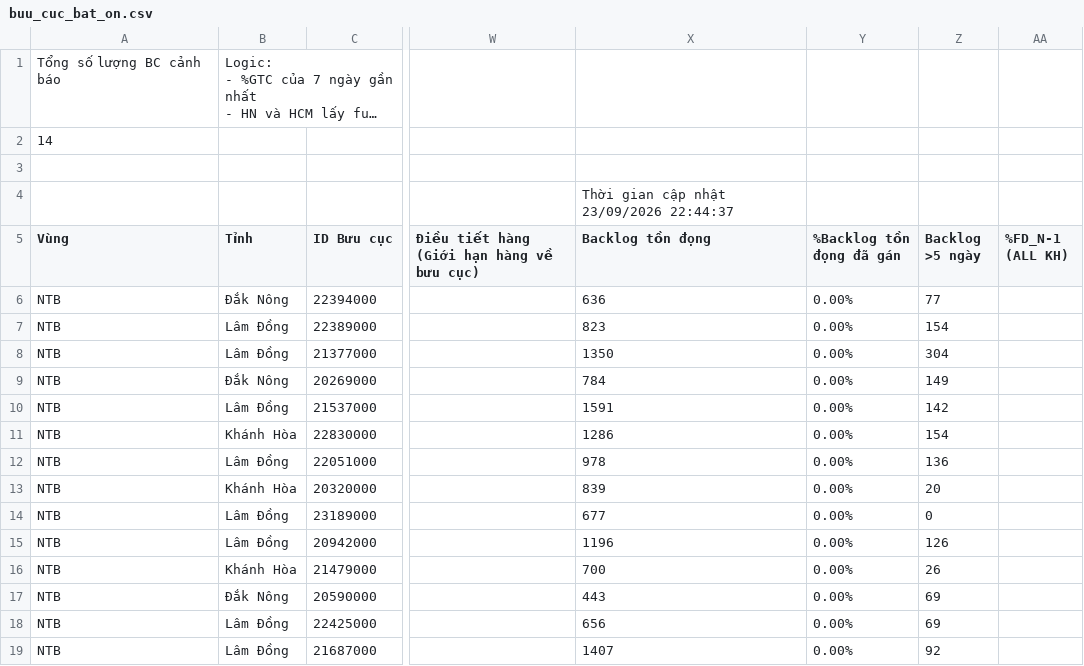
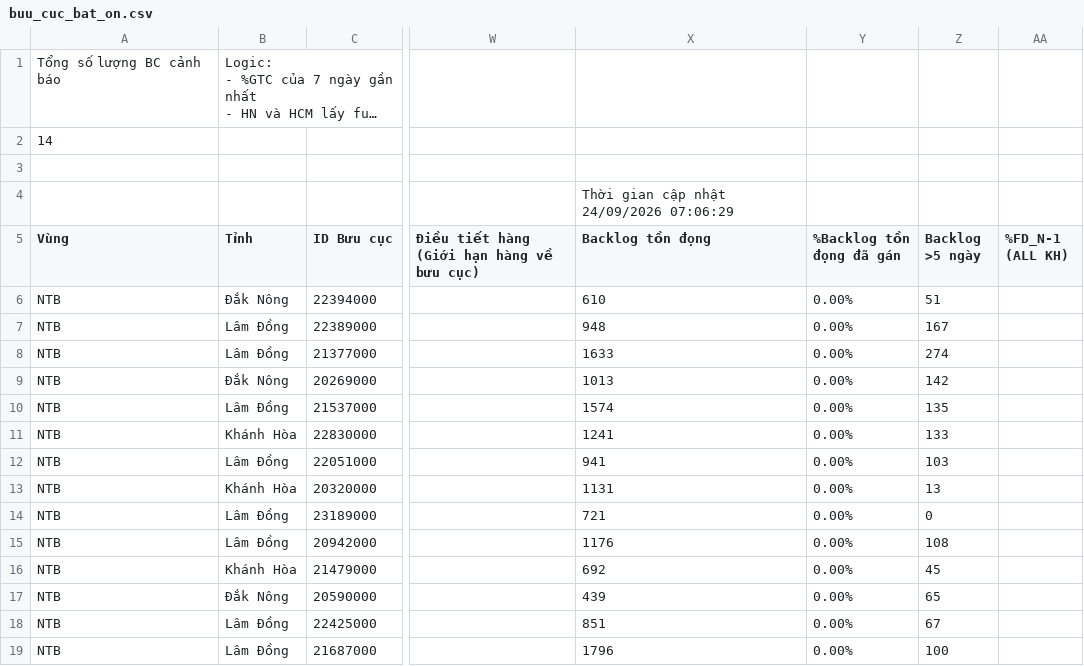
Before and after one commit to thuyntt2-creator/Dashboard_NTB_2026, a CSV file: buu_cuc_bat_on.csv, drawn as a sheet; only a part is shown, gaps mark what is left out; long unchanged cells end in …; the diff names each change by its address in the sheet, - before the commit and + after, or states it on an @@ line.

Commit message:
Auto update data, DB and /hop weekly report

```diff
--- a/buu_cuc_bat_on.csv
+++ b/buu_cuc_bat_on.csv
-X4 (Backlog tồn đọng): Thời gian cập nhật 23/09/2026 22:44:37
+X4 (Backlog tồn đọng): Thời gian cập nhật 24/09/2026 07:06:29
-X6 (Backlog tồn đọng): 636
+X6 (Backlog tồn đọng): 610
-Z6 (Backlog >5 ngày): 77
+Z6 (Backlog >5 ngày): 51
-X7 (Backlog tồn đọng): 823
+X7 (Backlog tồn đọng): 948
-Z7 (Backlog >5 ngày): 154
+Z7 (Backlog >5 ngày): 167
-X8 (Backlog tồn đọng): 1350
+X8 (Backlog tồn đọng): 1633
-Z8 (Backlog >5 ngày): 304
+Z8 (Backlog >5 ngày): 274
-X9 (Backlog tồn đọng): 784
+X9 (Backlog tồn đọng): 1013
-Z9 (Backlog >5 ngày): 149
+Z9 (Backlog >5 ngày): 142
-X10 (Backlog tồn đọng): 1591
+X10 (Backlog tồn đọng): 1574
-Z10 (Backlog >5 ngày): 142
+Z10 (Backlog >5 ngày): 135
-X11 (Backlog tồn đọng): 1286
+X11 (Backlog tồn đọng): 1241
-Z11 (Backlog >5 ngày): 154
+Z11 (Backlog >5 ngày): 133
-X12 (Backlog tồn đọng): 978
+X12 (Backlog tồn đọng): 941
-Z12 (Backlog >5 ngày): 136
+Z12 (Backlog >5 ngày): 103
-X13 (Backlog tồn đọng): 839
+X13 (Backlog tồn đọng): 1131
-Z13 (Backlog >5 ngày): 20
+Z13 (Backlog >5 ngày): 13
-X14 (Backlog tồn đọng): 677
+X14 (Backlog tồn đọng): 721
-X15 (Backlog tồn đọng): 1196
+X15 (Backlog tồn đọng): 1176
-Z15 (Backlog >5 ngày): 126
+Z15 (Backlog >5 ngày): 108
-X16 (Backlog tồn đọng): 700
+X16 (Backlog tồn đọng): 692
-Z16 (Backlog >5 ngày): 26
+Z16 (Backlog >5 ngày): 45
-X17 (Backlog tồn đọng): 443
+X17 (Backlog tồn đọng): 439
-Z17 (Backlog >5 ngày): 69
+Z17 (Backlog >5 ngày): 65
-X18 (Backlog tồn đọng): 656
+X18 (Backlog tồn đọng): 851
-Z18 (Backlog >5 ngày): 69
+Z18 (Backlog >5 ngày): 67
-X19 (Backlog tồn đọng): 1407
+X19 (Backlog tồn đọng): 1796
-Z19 (Backlog >5 ngày): 92
+Z19 (Backlog >5 ngày): 100
```
Also changed, not shown: 3 other files.
